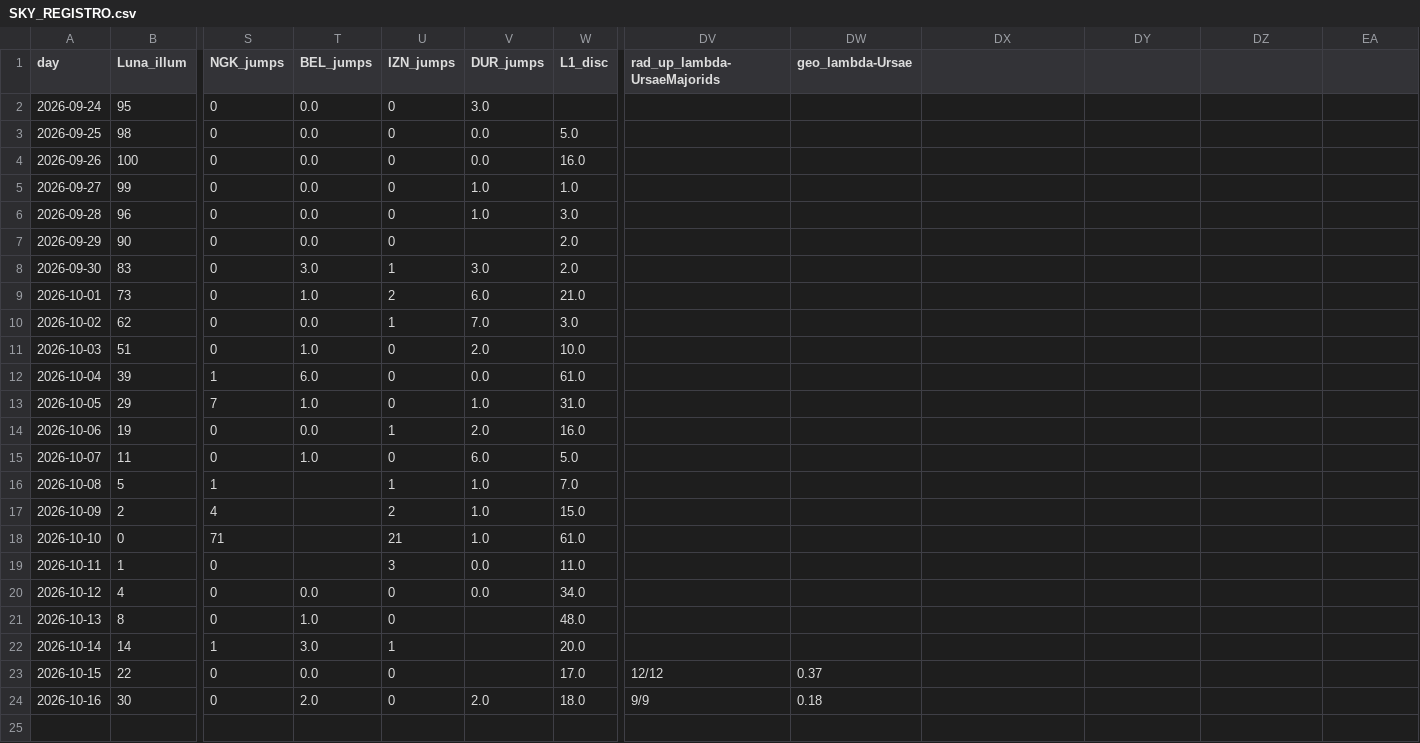
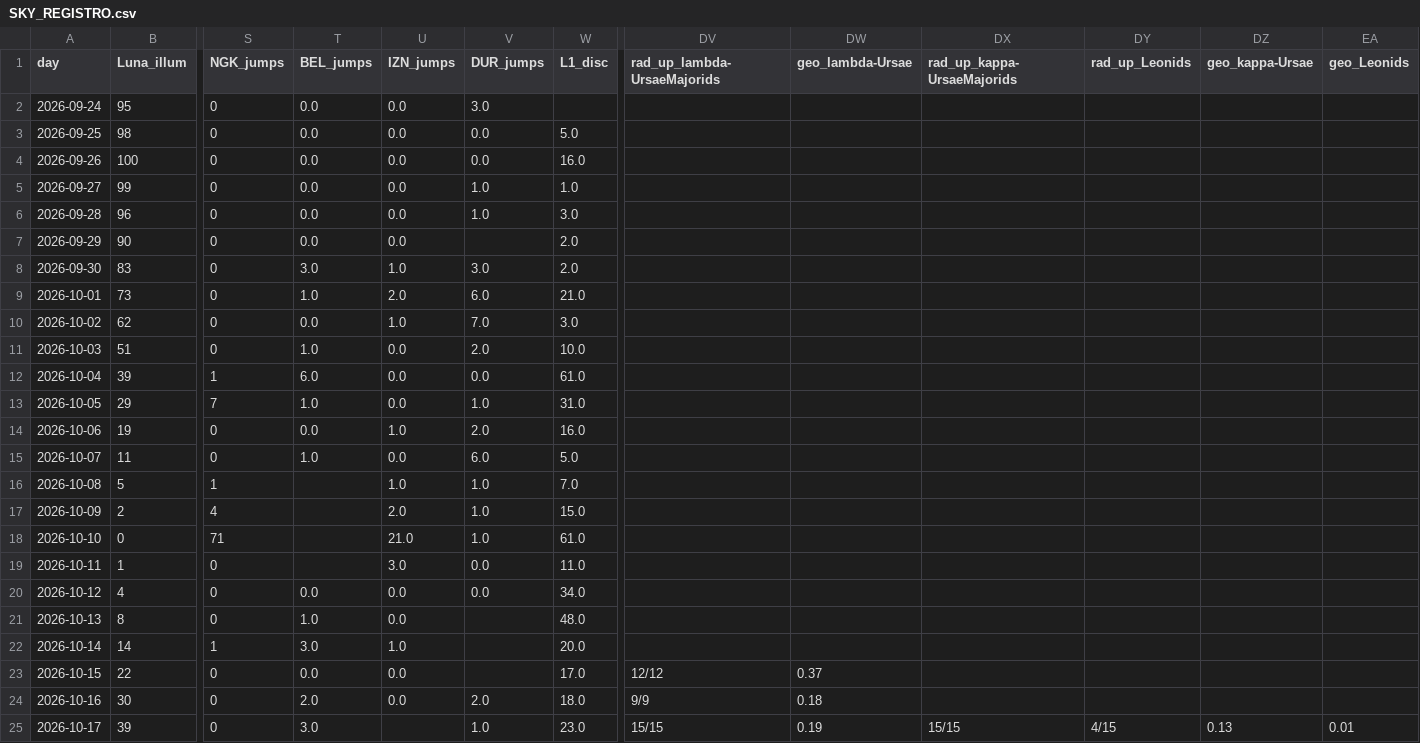
Before and after one commit to lake-dot/SDSky33038, a CSV file: data/days/SKY_REGISTRO.csv, drawn as a sheet; only a part is shown, gaps mark what is left out; rows hold the shown columns only; the diff names each change by its address in the sheet, - before the commit and + after, or states it on an @@ line.

```diff
--- a/data/days/SKY_REGISTRO.csv
+++ b/data/days/SKY_REGISTRO.csv
-DX1: (empty)
+DX1: rad_up_kappa-UrsaeMajorids
-DY1: (empty)
+DY1: rad_up_Leonids
-DZ1: (empty)
+DZ1: geo_kappa-Ursae
-EA1: (empty)
+EA1: geo_Leonids
-U2:U7 (IZN_jumps): 0
+U2:U7 (IZN_jumps): 0.0
-U8 (IZN_jumps): 1
+U8 (IZN_jumps): 1.0
-U9 (IZN_jumps): 2
+U9 (IZN_jumps): 2.0
-U10 (IZN_jumps): 1
+U10 (IZN_jumps): 1.0
-U11:U13 (IZN_jumps): 0
+U11:U13 (IZN_jumps): 0.0
-U14 (IZN_jumps): 1
+U14 (IZN_jumps): 1.0
-U15 (IZN_jumps): 0
+U15 (IZN_jumps): 0.0
-U16 (IZN_jumps): 1
+U16 (IZN_jumps): 1.0
-U17 (IZN_jumps): 2
+U17 (IZN_jumps): 2.0
-U18 (IZN_jumps): 21
+U18 (IZN_jumps): 21.0
-U19 (IZN_jumps): 3
+U19 (IZN_jumps): 3.0
-U20:U21 (IZN_jumps): 0
+U20:U21 (IZN_jumps): 0.0
-U22 (IZN_jumps): 1
+U22 (IZN_jumps): 1.0
-U23:U24 (IZN_jumps): 0
+U23:U24 (IZN_jumps): 0.0
+row 25: 2026-10-17 | 39 | 0 | 3.0 |  | 1.0 | 23.0 | 15/15 | 0.19 | 15/15 | 4/15 | 0.13 | 0.01
```
Also changed, not shown: data/days/SKY_EVENTI.csv, data/days/SKY_MARKER.csv, 9 other files.
